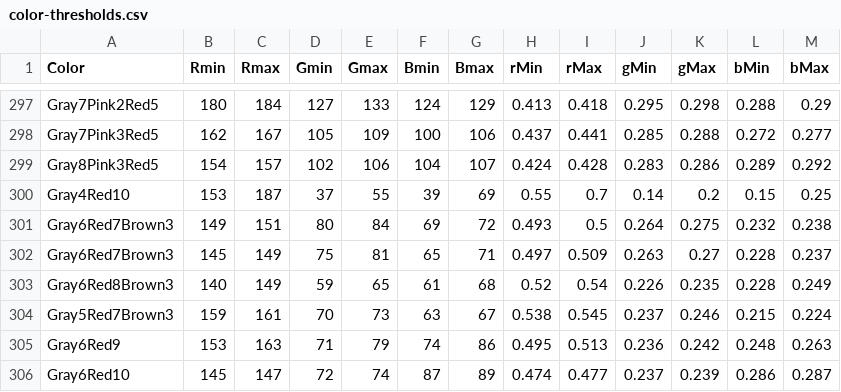
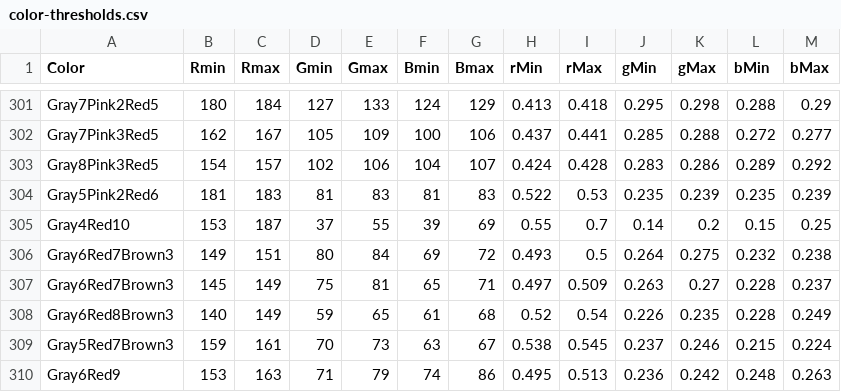
Before and after one commit to theunknowner/Thresholds, a CSV file: Thresholds/color-thresholds.csv, drawn as a sheet; only a part is shown, gaps mark what is left out; the shorter side is filled out with more unchanged rows; the diff covers the shown part only; the diff names each change by its address in the sheet, - before the commit and + after, or states it on an @@ line.

```diff
--- a/Thresholds/color-thresholds.csv
+++ b/Thresholds/color-thresholds.csv
+row 304: Gray5Pink2Red6 | 181 | 183 | 81 | 83 | 81 | 83 | 0.522 | 0.53 | 0.235 | 0.239 | 0.235 | 0.239
```
Also changed, not shown: 7 added rows and 3 removed rows elsewhere in this file.
